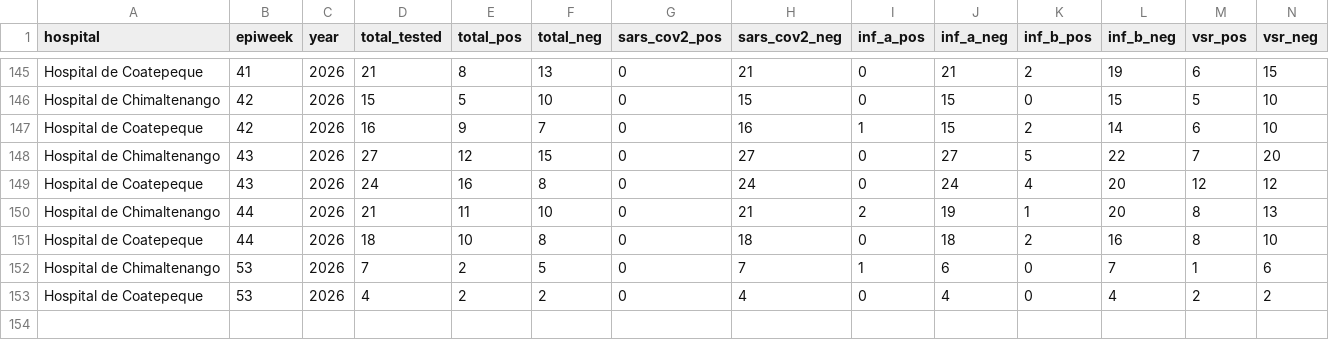
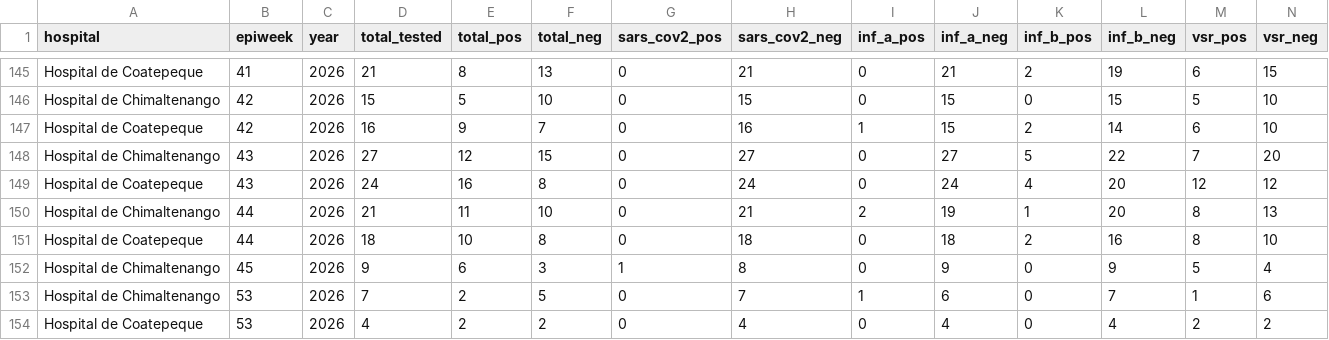
Before and after one commit to funsaludinvestigacion/enfermedades_infecciosas, a CSV file: docs/gihsn_summary.csv, drawn as a sheet; only a part is shown, gaps mark what is left out; rows hold the shown columns only; the diff names each change by its address in the sheet, - before the commit and + after, or states it on an @@ line.

```diff
--- a/docs/gihsn_summary.csv
+++ b/docs/gihsn_summary.csv
+row 152: Hospital de Chimaltenango | 45 | 2026 | 9 | 6 | 3 | 1 | 8 | 0 | 9 | 0 | 9 | 5 | 4
```
Also changed, not shown: docs/vigicasa_summary.csv, docs/vigifinca_summary.csv.
